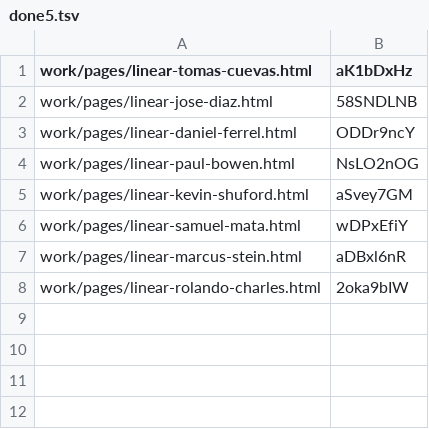
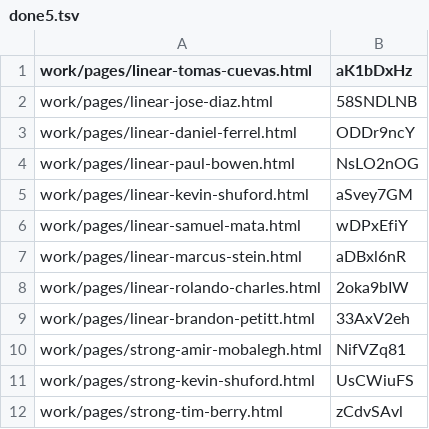
Before and after one commit to josephdittmanappraiser-ai/contractorupdates, a TSV file: work/publish/done5.tsv, drawn as a sheet.

```diff
--- a/work/publish/done5.tsv
+++ b/work/publish/done5.tsv
@@ -8 +8,5 @@ work/pages/linear-marcus-stein.html	aDBxl6nR
 work/pages/linear-rolando-charles.html	2oka9bIW
+work/pages/linear-brandon-petitt.html	33AxV2eh
+work/pages/strong-amir-mobalegh.html	NifVZq81
+work/pages/strong-kevin-shuford.html	UsCWiuFS
+work/pages/strong-tim-berry.html	zCdvSAvl
```
Also changed, not shown: work/publish/done3.tsv, work/publish/done4.tsv, 1 other file.
